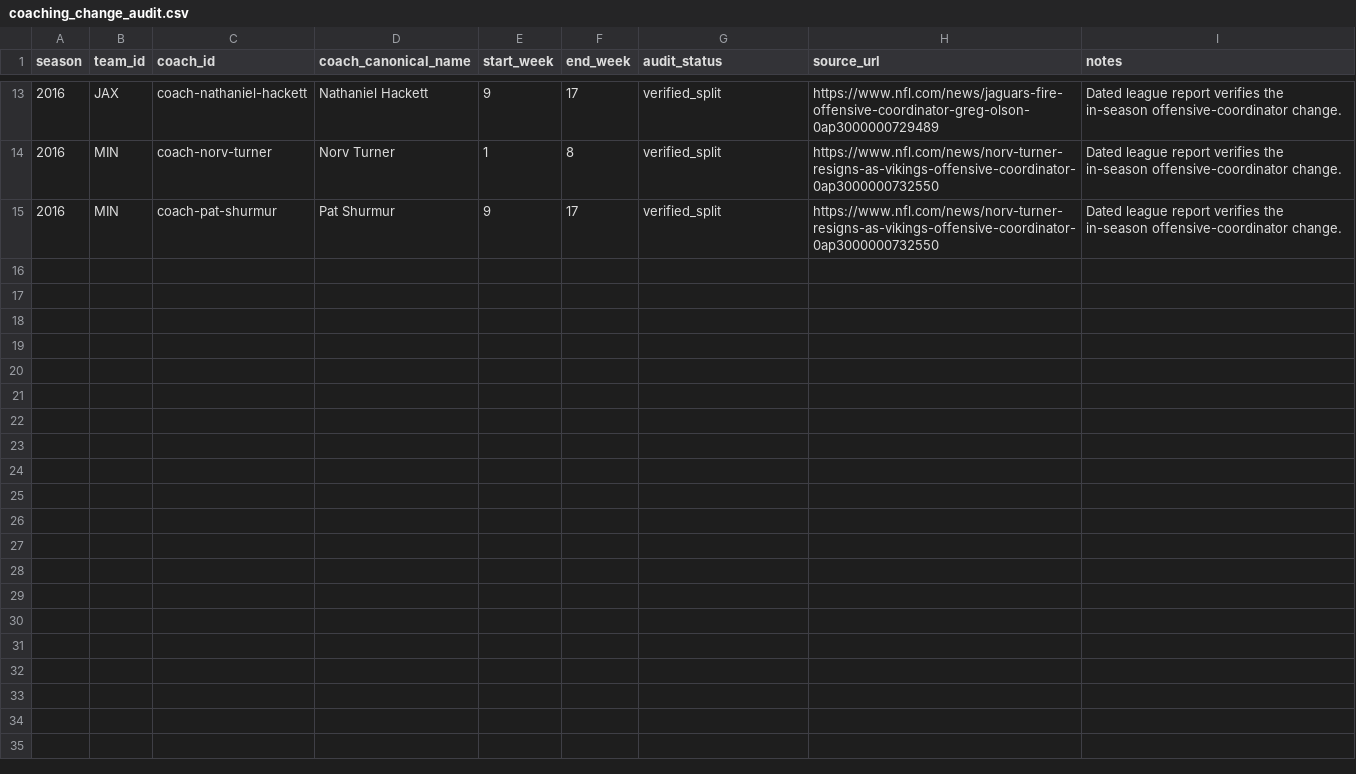
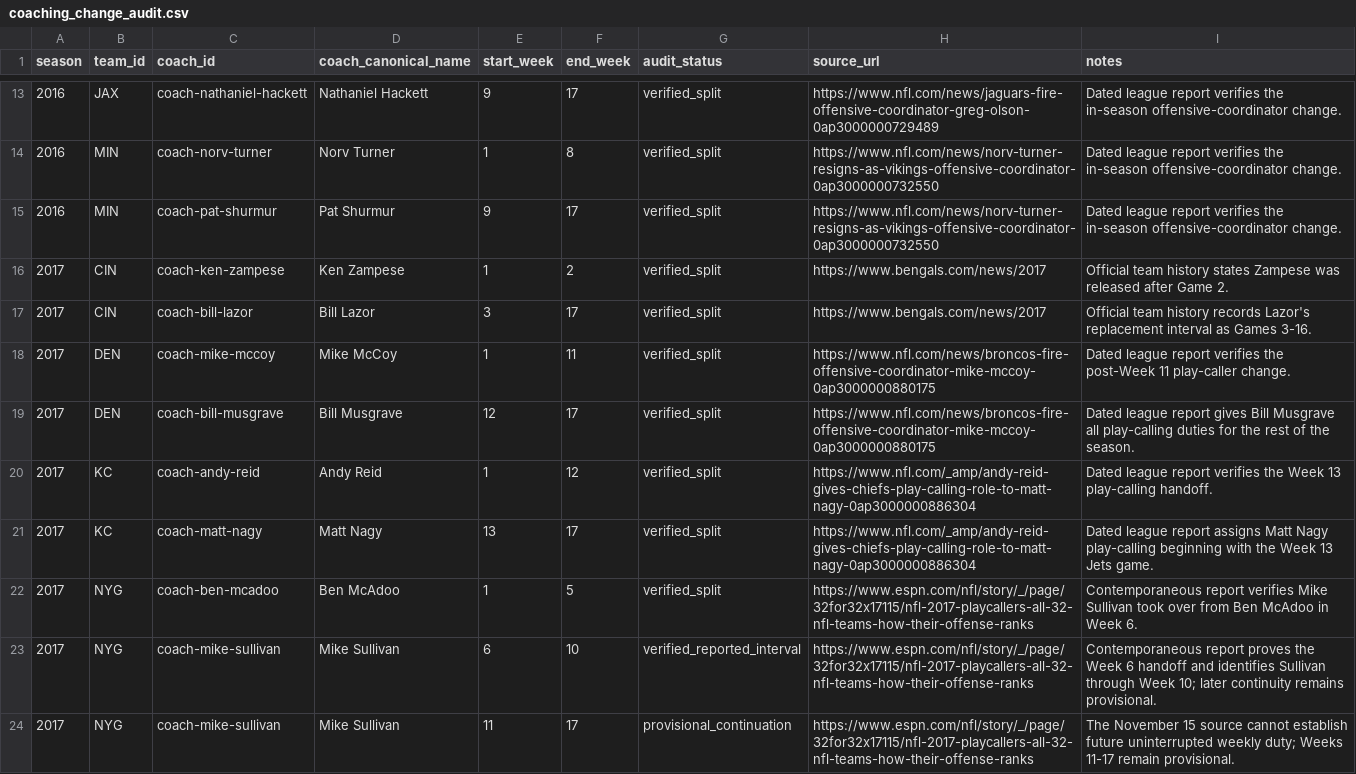
Before and after one commit to Moe243/Coach-Analysis-Project, a CSV file: data/manual/coaching_change_audit.csv, drawn as a sheet; only a part is shown, gaps mark what is left out; the diff covers the shown part only.

Commit message:
data: complete checkpoint eleven-b coaching verification

```diff
--- a/data/manual/coaching_change_audit.csv
+++ b/data/manual/coaching_change_audit.csv
@@ -15 +15,10 @@ season,team_id,coach_id,coach_canonical_name,start_week,end_week,audit_status,so
 2016,MIN,coach-pat-shurmur,Pat Shurmur,9,17,verified_split,https://www.nfl.com/news/norv-turner-resigns-as-vikings-offensive-coordinator-0ap3000000732550,Dated league report verifies the in-season offensive-coordinator change.
+2017,CIN,coach-ken-zampese,Ken Zampese,1,2,verified_split,https://www.bengals.com/news/2017,Official team history states Zampese was released after Game 2.
+2017,CIN,coach-bill-lazor,Bill Lazor,3,17,verified_split,https://www.bengals.com/news/2017,Official team history records Lazor's replacement interval as Games 3-16.
+2017,DEN,coach-mike-mccoy,Mike McCoy,1,11,verified_split,https://www.nfl.com/news/broncos-fire-offensive-coordinator-mike-mccoy-0ap3000000880175,Dated league report verifies the post-Week 11 play-caller change.
+2017,DEN,coach-bill-musgrave,Bill Musgrave,12,17,verified_split,https://www.nfl.com/news/broncos-fire-offensive-coordinator-mike-mccoy-0ap3000000880175,Dated league report gives Bill Musgrave all play-calling duties for the rest of the season.
+2017,KC,coach-andy-reid,Andy Reid,1,12,verified_split,https://www.nfl.com/_amp/andy-reid-gives-chiefs-play-calling-role-to-matt-nagy-0ap3000000886304,Dated league report verifies the Week 13 play-calling handoff.
+2017,KC,coach-matt-nagy,Matt Nagy,13,17,verified_split,https://www.nfl.com/_amp/andy-reid-gives-chiefs-play-calling-role-to-matt-nagy-0ap3000000886304,Dated league report assigns Matt Nagy play-calling beginning with the Week 13 Jets game.
+2017,NYG,coach-ben-mcadoo,Ben McAdoo,1,5,verified_split,https://www.espn.com/nfl/story/_/page/32for32x17115/nfl-2017-playcallers-all-32-nfl-teams-how-their-offense-ranks,Contemporaneous report verifies Mike Sullivan took over from Ben McAdoo in Week 6.
+2017,NYG,coach-mike-sullivan,Mike Sullivan,6,10,verified_reported_interval,https://www.espn.com/nfl/story/_/page/32for32x17115/nfl-2017-playcallers-all-32-nfl-teams-how-their-offense-ranks,Contemporaneous report proves the Week 6 handoff and identifies Sullivan through Week 10; later continuity remains provisional.
+2017,NYG,coach-mike-sullivan,Mike Sullivan,11,17,provisional_continuation,https://www.espn.com/nfl/story/_/page/32for32x17115/nfl-2017-playcallers-all-32-nfl-teams-how-their-offense-ranks,The November 15 source cannot establish future uninterrupted weekly duty; Weeks 11-17 remain provisional.
```
Also changed, not shown: 8 added rows elsewhere in this file, data/manual/coaches.csv, 15 other files.
